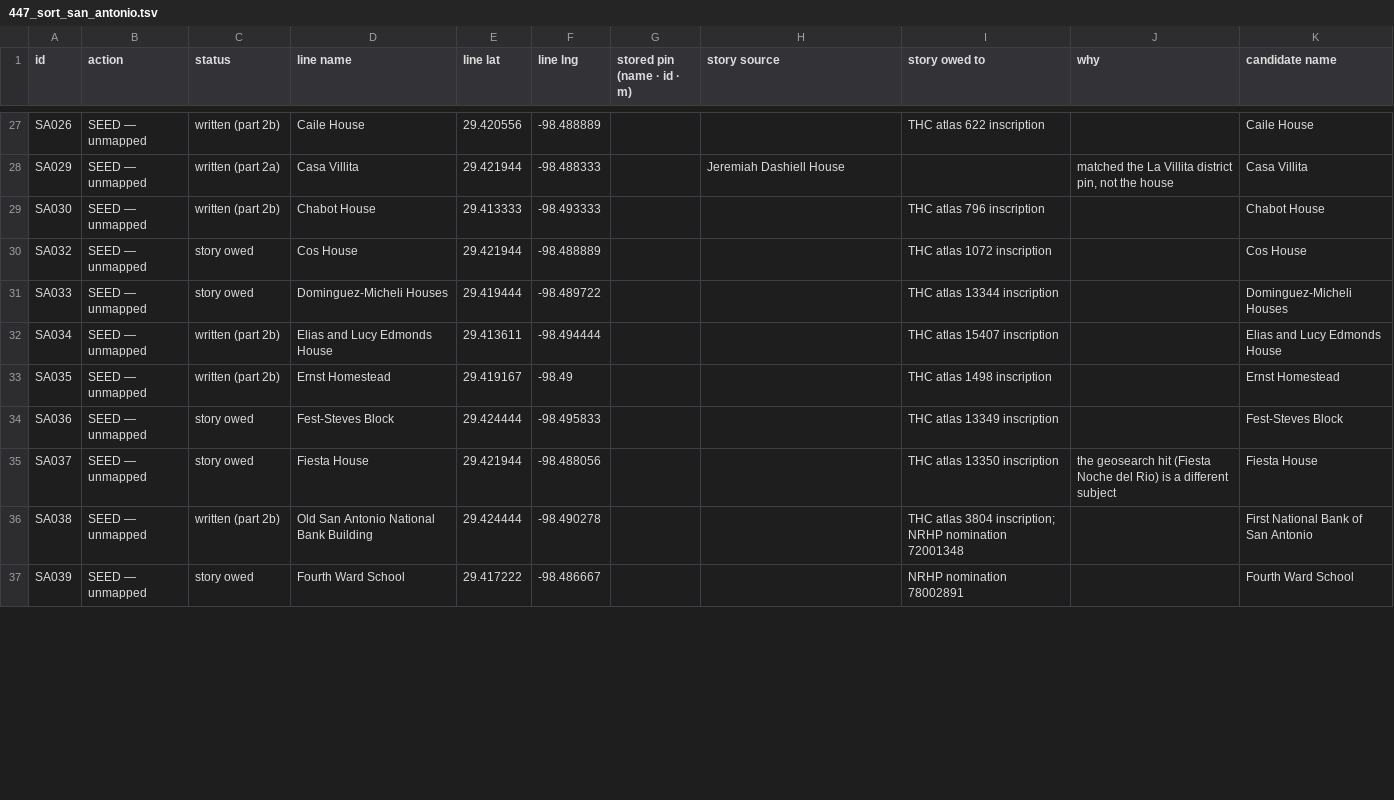
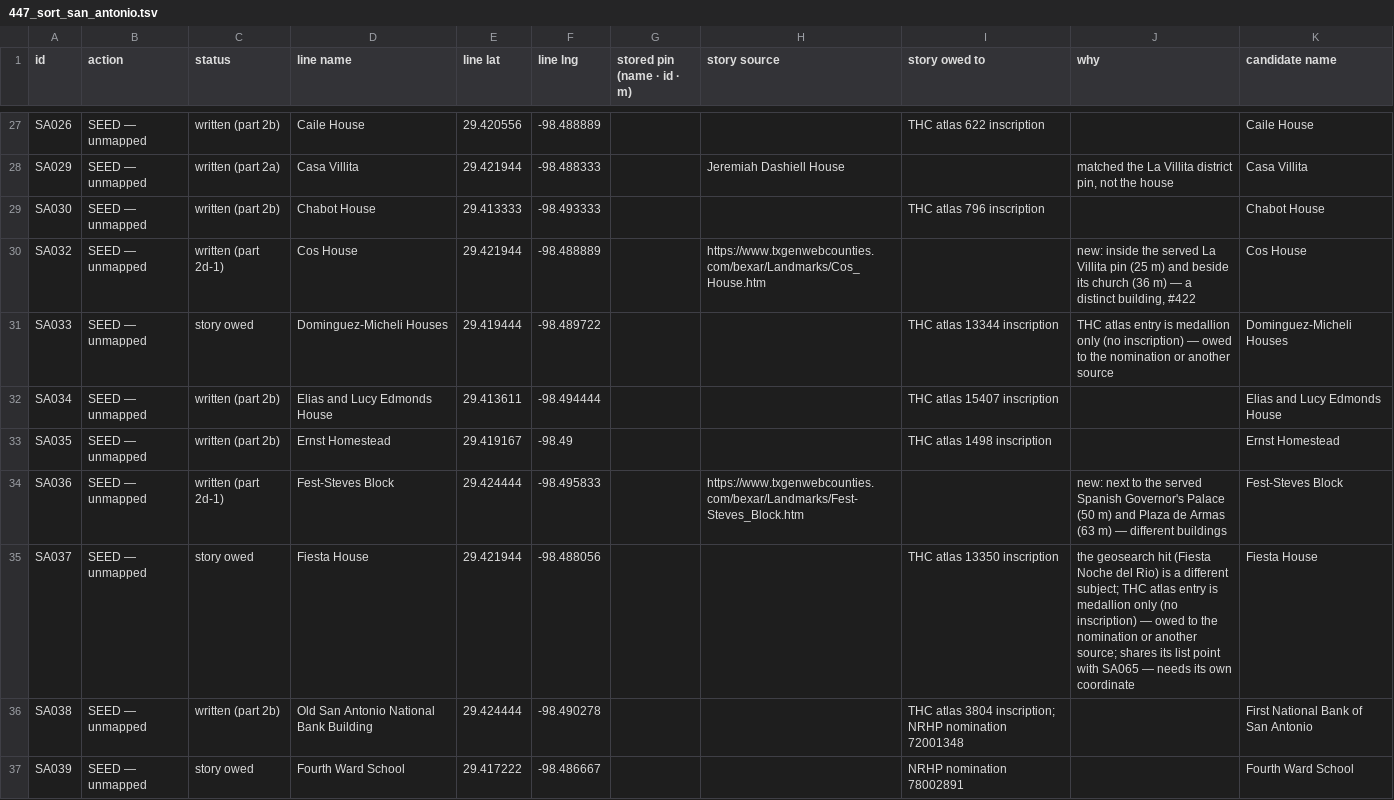
Before and after one commit to ethanmilesbeverly-create/localy, a TSV file: 447_sort_san_antonio.tsv, drawn as a sheet; only a part is shown, gaps mark what is left out; the diff covers the shown part only.

Commit message:
#447 part 2d-1: 19 seed lines + 3 hidden-pin rows, sort updated (not run)

```diff
--- a/447_sort_san_antonio.tsv
+++ b/447_sort_san_antonio.tsv
@@ -29,8 +29,8 @@ SA029	SEED — unmapped	written (part 2a)	Casa Villita	29.421944	-98.488333		Jer
 SA030	SEED — unmapped	written (part 2b)	Chabot House	29.413333	-98.493333			THC atlas 796 inscription		Chabot House
-SA032	SEED — unmapped	story owed	Cos House	29.421944	-98.488889			THC atlas 1072 inscription		Cos House
-SA033	SEED — unmapped	story owed	Dominguez-Micheli Houses	29.419444	-98.489722			THC atlas 13344 inscription		Dominguez-Micheli Houses
+SA032	SEED — unmapped	written (part 2d-1)	Cos House	29.421944	-98.488889		https://www.txgenwebcounties.com/bexar/Landmarks/Cos_House.htm		new: inside the served La Villita pin (25 m) and beside its church (36 m) — a distinct building, #422	Cos House
+SA033	SEED — unmapped	story owed	Dominguez-Micheli Houses	29.419444	-98.489722			THC atlas 13344 inscription	THC atlas entry is medallion only (no inscription) — owed to the nomination or another source	Dominguez-Micheli Houses
 SA034	SEED — unmapped	written (part 2b)	Elias and Lucy Edmonds House	29.413611	-98.494444			THC atlas 15407 inscription		Elias and Lucy Edmonds House
 SA035	SEED — unmapped	written (part 2b)	Ernst Homestead	29.419167	-98.49			THC atlas 1498 inscription		Ernst Homestead
-SA036	SEED — unmapped	story owed	Fest-Steves Block	29.424444	-98.495833			THC atlas 13349 inscription		Fest-Steves Block
-SA037	SEED — unmapped	story owed	Fiesta House	29.421944	-98.488056			THC atlas 13350 inscription	the geosearch hit (Fiesta Noche del Rio) is a different subject	Fiesta House
+SA036	SEED — unmapped	written (part 2d-1)	Fest-Steves Block	29.424444	-98.495833		https://www.txgenwebcounties.com/bexar/Landmarks/Fest-Steves_Block.htm		new: next to the served Spanish Governor's Palace (50 m) and Plaza de Armas (63 m) — different buildings	Fest-Steves Block
+SA037	SEED — unmapped	story owed	Fiesta House	29.421944	-98.488056			THC atlas 13350 inscription	the geosearch hit (Fiesta Noche del Rio) is a different subject; THC atlas entry is medallion only (no inscription) — owed to the nomination or another source; shares its list point with SA065 — needs its own coordinate	Fiesta House
 SA038	SEED — unmapped	written (part 2b)	Old San Antonio National Bank Building	29.424444	-98.490278			THC atlas 3804 inscription; NRHP nomination 72001348		First National Bank of San Antonio
```
Also changed, not shown: 89 edited cells elsewhere in this file, 2 other files.
